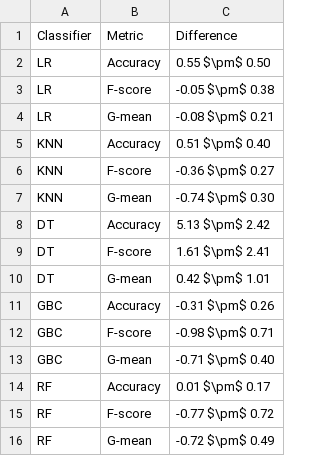
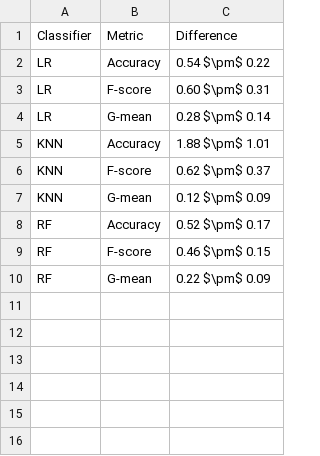
Before and after one commit to NOVA-IMS-Innovation-and-Analytics-Lab/publications, a CSV file: remote-sensing/kmeans-smote/analysis/mean_sem_perc_diff_scores.csv, drawn as a sheet.

```diff
--- a/remote-sensing/kmeans-smote/analysis/mean_sem_perc_diff_scores.csv
+++ b/remote-sensing/kmeans-smote/analysis/mean_sem_perc_diff_scores.csv
@@ -1,16 +1,10 @@
 Classifier,Metric,Difference
-LR,Accuracy,0.55 $\pm$ 0.50
-LR,F-score,-0.05 $\pm$ 0.38
-LR,G-mean,-0.08 $\pm$ 0.21
-KNN,Accuracy,0.51 $\pm$ 0.40
-KNN,F-score,-0.36 $\pm$ 0.27
-KNN,G-mean,-0.74 $\pm$ 0.30
-DT,Accuracy,5.13 $\pm$ 2.42
-DT,F-score,1.61 $\pm$ 2.41
-DT,G-mean,0.42 $\pm$ 1.01
-GBC,Accuracy,-0.31 $\pm$ 0.26
-GBC,F-score,-0.98 $\pm$ 0.71
-GBC,G-mean,-0.71 $\pm$ 0.40
-RF,Accuracy,0.01 $\pm$ 0.17
-RF,F-score,-0.77 $\pm$ 0.72
-RF,G-mean,-0.72 $\pm$ 0.49
+LR,Accuracy,0.54 $\pm$ 0.22
+LR,F-score,0.60 $\pm$ 0.31
+LR,G-mean,0.28 $\pm$ 0.14
+KNN,Accuracy,1.88 $\pm$ 1.01
+KNN,F-score,0.62 $\pm$ 0.37
+KNN,G-mean,0.12 $\pm$ 0.09
+RF,Accuracy,0.52 $\pm$ 0.17
+RF,F-score,0.46 $\pm$ 0.15
+RF,G-mean,0.22 $\pm$ 0.09
```
Also changed, not shown: remote-sensing/kmeans-smote/analysis/datasets_description.csv, remote-sensing/kmeans-smote/analysis/friedman_test.csv, 20 other files.
